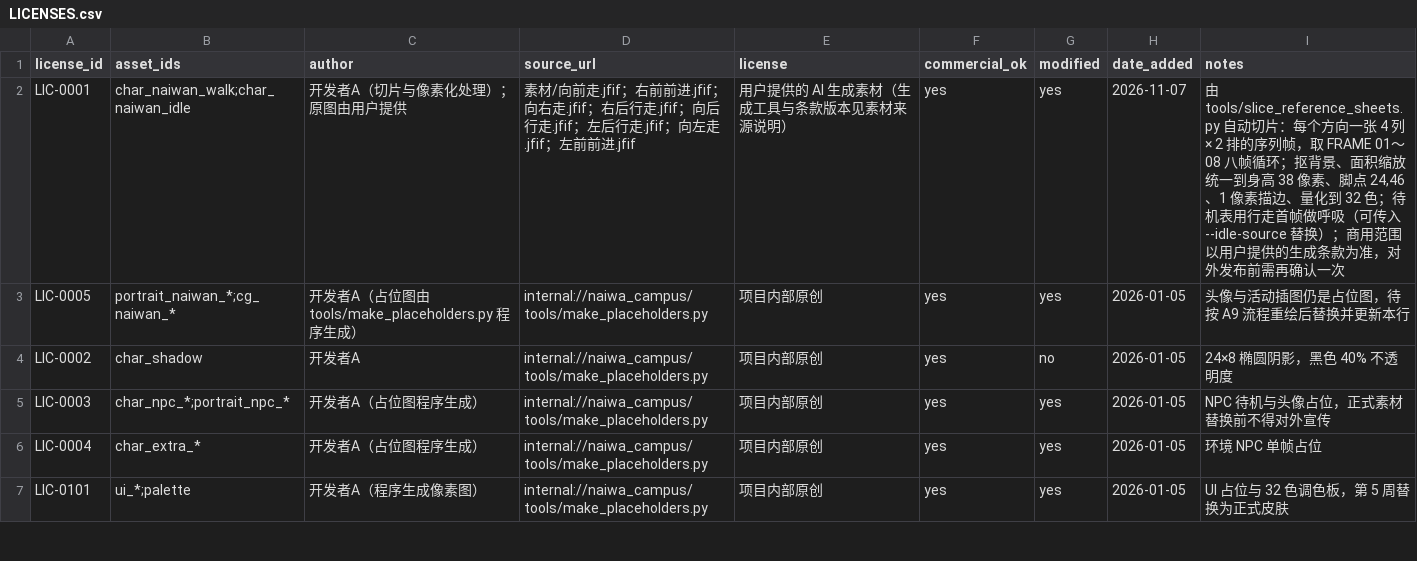
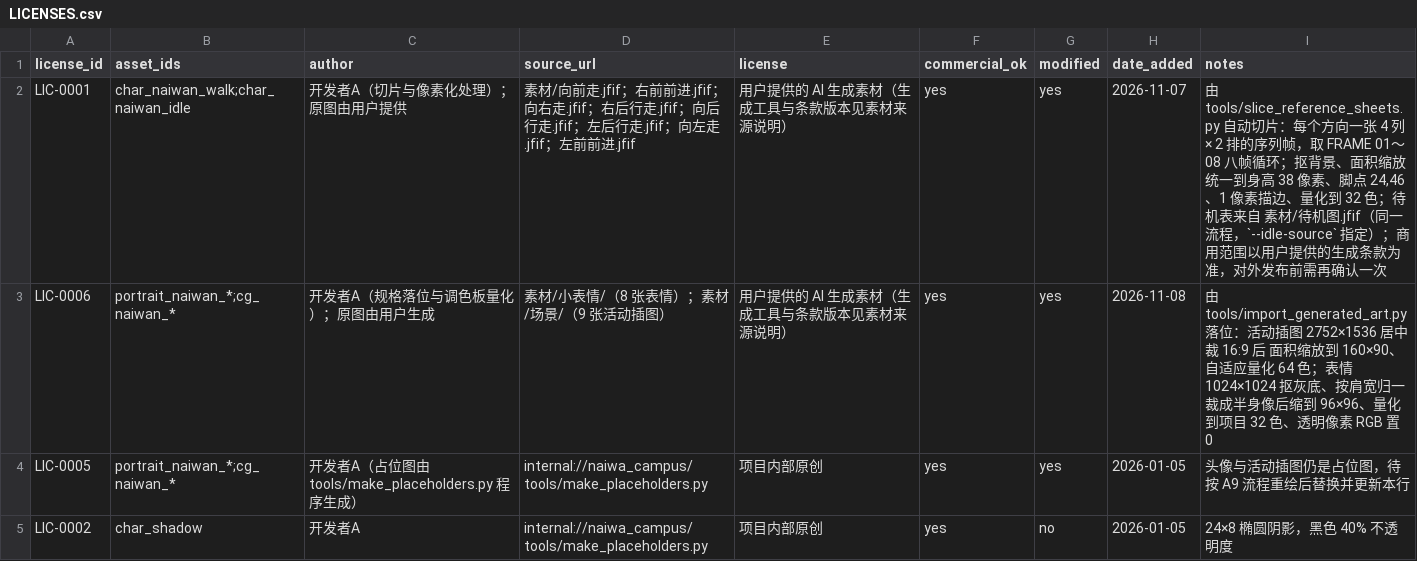
Before and after one commit to BoGuYoYo/NaiWa-campus, a CSV file: assets/LICENSES.csv, drawn as a sheet; only a part is shown; the shorter side is filled out with more unchanged rows.

Commit message:
A(art): 落位 9 张活动插图与 8 张表情头像，结果面板接插图

```diff
--- a/assets/LICENSES.csv
+++ b/assets/LICENSES.csv
@@ -1,3 +1,4 @@
 license_id,asset_ids,author,source_url,license,commercial_ok,modified,date_added,notes
-LIC-0001,char_naiwan_walk;char_naiwan_idle,开发者A（切片与像素化处理）；原图由用户提供,素材/向前走.jfif；右前前进.jfif；向右走.jfif；右后行走.jfif；向后行走.jfif；左后行走.jfif；向左走.jfif；左前前进.jfif,用户提供的 AI 生成素材（生成工具与条款版本见素材来源说明）,yes,yes,2026-11-07,"由 tools/slice_reference_sheets.py 自动切片：每个方向一张 4 列 × 2 排的序列帧，取 FRAME 01～08 八帧循环；抠背景、面积缩放统一到身高 38 像素、脚点 24,46、1 像素描边、量化到 32 色；待机表用行走首帧做呼吸（可传入 --idle-source 替换）；商用范围以用户提供的生成条款为准，对外发布前需再确认一次"
+LIC-0001,char_naiwan_walk;char_naiwan_idle,开发者A（切片与像素化处理）；原图由用户提供,素材/向前走.jfif；右前前进.jfif；向右走.jfif；右后行走.jfif；向后行走.jfif；左后行走.jfif；向左走.jfif；左前前进.jfif,用户提供的 AI 生成素材（生成工具与条款版本见素材来源说明）,yes,yes,2026-11-07,"由 tools/slice_reference_sheets.py 自动切片：每个方向一张 4 列 × 2 排的序列帧，取 FRAME 01～08 八帧循环；抠背景、面积缩放统一到身高 38 像素、脚点 24,46、1 像素描边、量化到 32 色；待机表来自 素材/待机图.jfif（同一流程，`--idle-source` 指定）；商用范围以用户提供的生成条款为准，对外发布前需再确认一次"
+LIC-0006,portrait_naiwan_*;cg_naiwan_*,开发者A（规格落位与调色板量化）；原图由用户生成,素材/小表情/（8 张表情）；素材/场景/（9 张活动插图）,用户提供的 AI 生成素材（生成工具与条款版本见素材来源说明）,yes,yes,2026-11-08,由 tools/import_generated_art.py 落位：活动插图 2752×1536 居中裁 16:9 后 面积缩放到 160×90、自适应量化 64 色；表情 1024×1024 抠灰底、按肩宽归一裁成半身像后缩到 96×96、量化到项目 32 色、透明像素 RGB 置 0
 LIC-0005,portrait_naiwan_*;cg_naiwan_*,开发者A（占位图由 tools/make_placeholders.py 程序生成）,internal://naiwa_campus/tools/make_placeholders.py,项目内部原创,yes,yes,2026-01-05,头像与活动插图仍是占位图，待按 A9 流程重绘后替换并更新本行
```
Also changed, not shown: 28 other files.
